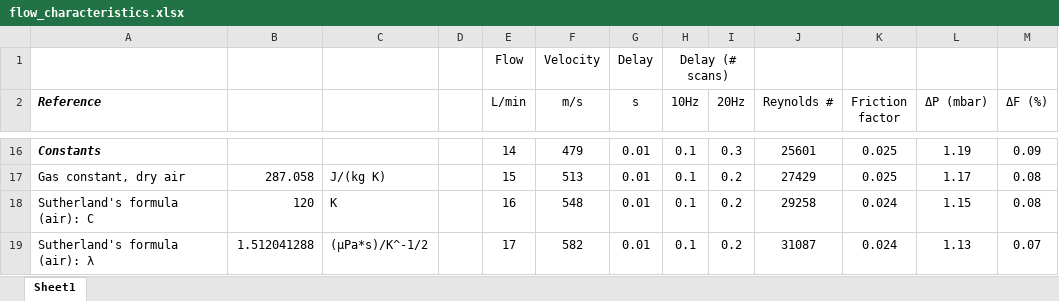
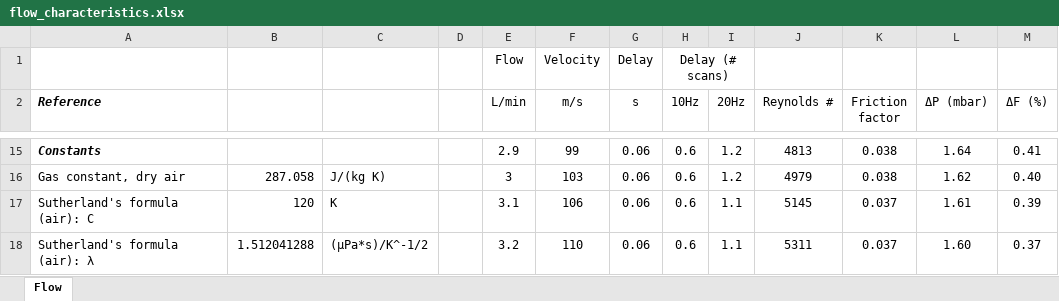
Before and after one commit to patricktokeeffe/smart-rea-sampler, an Excel workbook: engr/flow_characteristics.xlsx, sheet Flow, drawn as a sheet; only a part is shown, gaps mark what is left out; values as stored, in another font and other column widths than the file's, no borders; charts and pictures and conditional formats not drawn; addresses are those after the commit; the diff covers the shown part only; the diff names each change by its address in the sheet, - before the commit and + after, or states it on an @@ line.

Commit message:
Revise flow characteristics spreadsheet
- Specify actual measured pressure drop across orifice+3-way valve as
  pressure drop across MFC (this is a realistic, not minimum value)
- Increase resolution of calculated values table
- Change barometric pressure sea level -> Pullman (1976 std. atmos.)

```diff
--- a/engr/flow_characteristics.xlsx (sheet Flow)
+++ b/engr/flow_characteristics.xlsx (sheet Flow)
-sheet tab: Sheet1
+sheet tab: Flow
-E15 (L/min): 14
+E15 (L/min): 2.9
-F15 (m/s): 479
+F15 (m/s): 99
-G15:G18 (s): 0.01
+G15:G18 (s): 0.06
-H15:H18 (10Hz): 0.1
+H15:H18 (10Hz): 0.6
-I15 (20Hz): 0.3
+I15 (20Hz): 1.2
-J15 (Reynolds #): 25601
+J15 (Reynolds #): 4813
-K15:K16 (Friction factor): 0.025
+K15:K16 (Friction factor): 0.038
-L15 (ΔP (mbar)): 1.19
+L15 (ΔP (mbar)): 1.64
-M15 (ΔF (%)): 0.09
+M15 (ΔF (%)): 0.41
-E16 (L/min): 15
+E16 (L/min): 3
-F16 (m/s): 513
+F16 (m/s): 103
-I16 (20Hz): 0.2
+I16 (20Hz): 1.2
-J16 (Reynolds #): 27429
+J16 (Reynolds #): 4979
-L16 (ΔP (mbar)): 1.17
+L16 (ΔP (mbar)): 1.62
-M16 (ΔF (%)): 0.08
+M16 (ΔF (%)): 0.40
-E17 (L/min): 16
+E17 (L/min): 3.1
-F17 (m/s): 548
+F17 (m/s): 106
-I17:I18 (20Hz): 0.2
+I17:I18 (20Hz): 1.1
-J17 (Reynolds #): 29258
+J17 (Reynolds #): 5145
-K17:K18 (Friction factor): 0.024
+K17:K18 (Friction factor): 0.037
-L17 (ΔP (mbar)): 1.15
+L17 (ΔP (mbar)): 1.61
-M17 (ΔF (%)): 0.08
+M17 (ΔF (%)): 0.39
-E18 (L/min): 17
+E18 (L/min): 3.2
-F18 (m/s): 582
+F18 (m/s): 110
-J18 (Reynolds #): 31087
+J18 (Reynolds #): 5311
-L18 (ΔP (mbar)): 1.13
+L18 (ΔP (mbar)): 1.60
-M18 (ΔF (%)): 0.07
+M18 (ΔF (%)): 0.37
```
Also changed, not shown: 2 added rows, 3 removed rows and 123 edited cells elsewhere in this sheet, formulas that keep their value.
